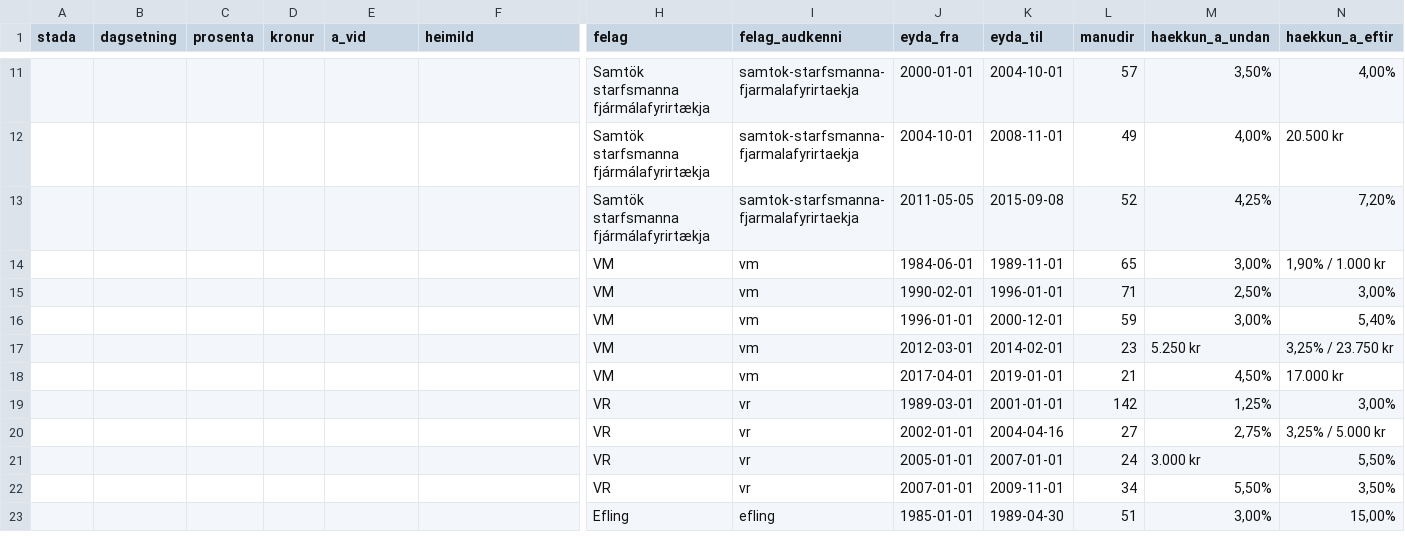
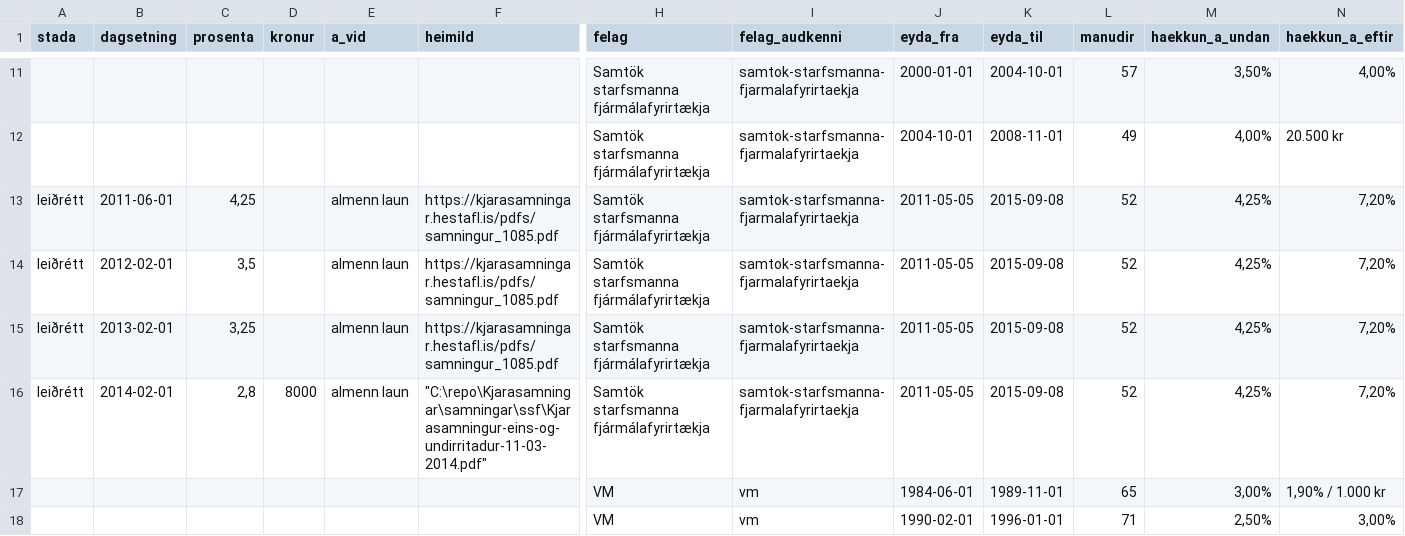
Before and after one commit to kristinnthor/kjarasamningar, a CSV file: yfirferd/eydur.csv, drawn as a sheet; only a part is shown, gaps mark what is left out; the shorter side is filled out with more unchanged rows; rows hold the shown columns only; the diff names each change by its address in the sheet, - before the commit and + after, or states it on an @@ line.

```diff
--- a/yfirferd/eydur.csv
+++ b/yfirferd/eydur.csv
-A13 (stada): (empty)
+A13 (stada): leiðrétt
-B13 (dagsetning): (empty)
+B13 (dagsetning): 2011-06-01
-C13 (prosenta): (empty)
+C13 (prosenta): 4,25
-E13 (a_vid): (empty)
+E13 (a_vid): almenn laun
-F13 (heimild): (empty)
+F13 (heimild): https://kjarasamningar.hestafl.is/pdfs/samningur_1085.pdf
+row 14: leiðrétt | 2012-02-01 | 3,5 |  | almenn laun | https://kjarasamningar.hestafl.is/pdfs/samningur_1085.pdf | Samtök starfsmanna fjármálafyrirtækja | samtok-starfsmanna-fjarmalafyrirtaekja | 2011-05-05 | 2015-09-08 | 52 | 4,25% | 7,20%
+row 15: leiðrétt | 2013-02-01 | 3,25 |  | almenn laun | https://kjarasamningar.hestafl.is/pdfs/samningur_1085.pdf | Samtök starfsmanna fjármálafyrirtækja | samtok-starfsmanna-fjarmalafyrirtaekja | 2011-05-05 | 2015-09-08 | 52 | 4,25% | 7,20%
+row 16: leiðrétt | 2014-02-01 | 2,8 | 8000 | almenn laun | "C:\repo\Kjarasamningar\samningar\ssf\Kjarasamningur-eins-og-undirritadur-11-03-2014.pdf" | Samtök starfsmanna fjármálafyrirtækja | samtok-starfsmanna-fjarmalafyrirtaekja | 2011-05-05 | 2015-09-08 | 52 | 4,25% | 7,20%
```
Also changed, not shown: gogn/felog.csv, gogn/launathroun_eftir_felagi.csv, 12 other files.
